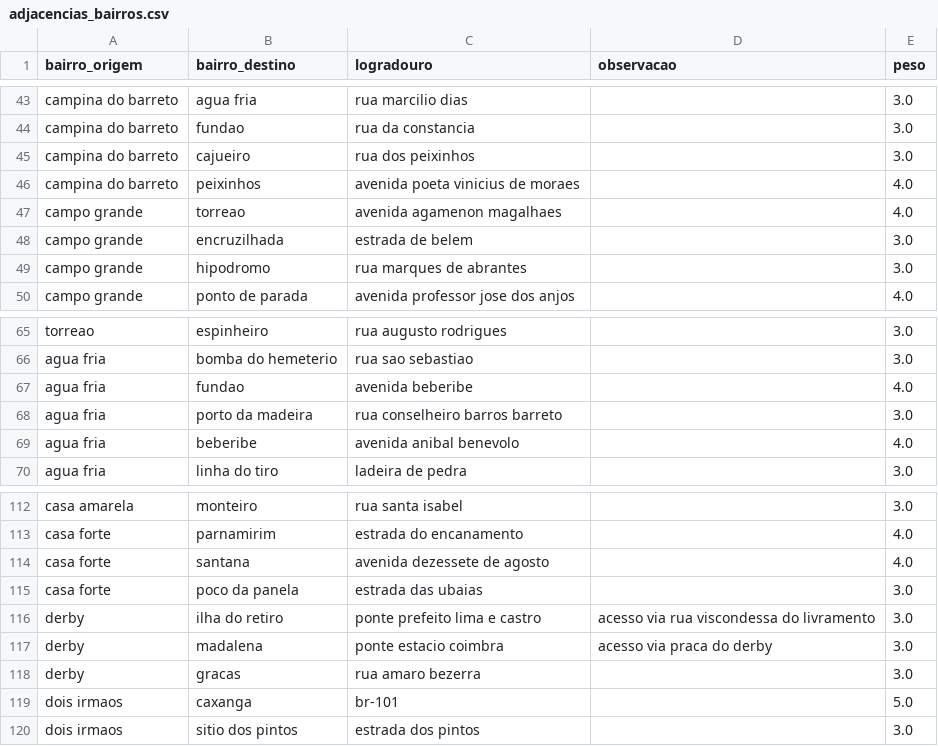
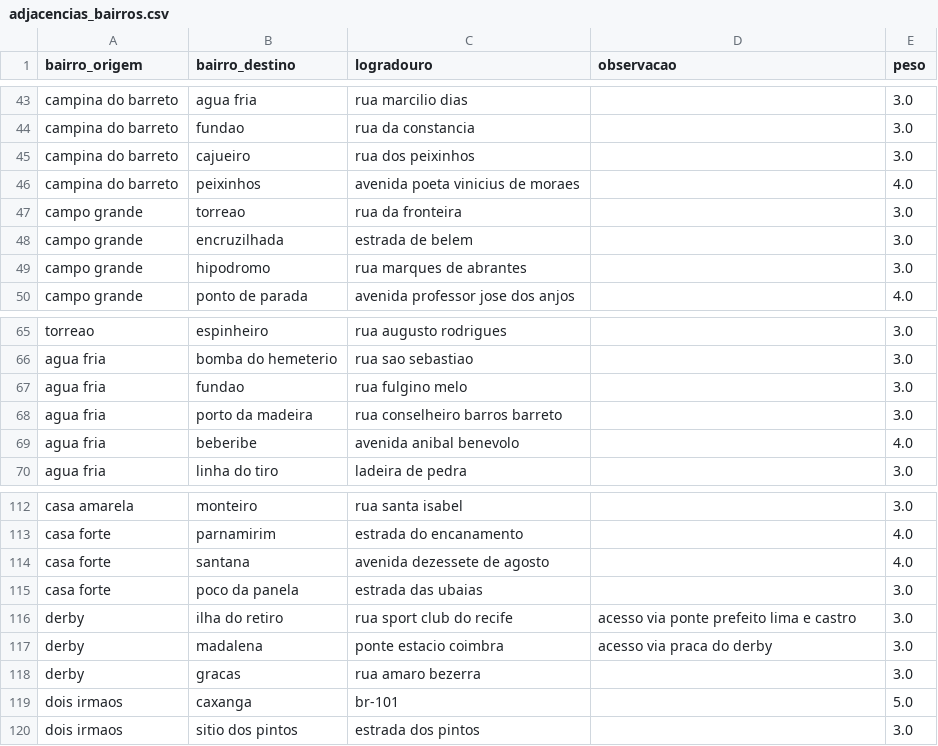
Before and after one commit to apabsp/TrabalhoDeGrafos, a CSV file: projeto-grafos/data/adjacencias_bairros.csv, drawn as a sheet; only a part is shown, gaps mark what is left out; the diff covers the shown part only.

Commit message:
Corrigindo logradouros duplicados - continuação

```diff
--- a/projeto-grafos/data/adjacencias_bairros.csv
+++ b/projeto-grafos/data/adjacencias_bairros.csv
@@ -46,3 +46,3 @@ campina do barreto,cajueiro,rua dos peixinhos,,3.0
 campina do barreto,peixinhos,avenida poeta vinicius de moraes,,4.0
-campo grande,torreao,avenida agamenon magalhaes,,4.0
+campo grande,torreao,rua da fronteira,,3.0
 campo grande,encruzilhada,estrada de belem,,3.0
@@ -66,3 +66,3 @@ torreao,espinheiro,rua augusto rodrigues,,3.0
 agua fria,bomba do hemeterio,rua sao sebastiao,,3.0
-agua fria,fundao,avenida beberibe,,4.0
+agua fria,fundao,rua fulgino melo,,3.0
 agua fria,porto da madeira,rua conselheiro barros barreto,,3.0
@@ -115,3 +115,3 @@ casa forte,santana,avenida dezessete de agosto,,4.0
 casa forte,poco da panela,estrada das ubaias,,3.0
-derby,ilha do retiro,ponte prefeito lima e castro, acesso via rua viscondessa do livramento,3.0
+derby,ilha do retiro,rua sport club do recife,acesso via ponte prefeito lima e castro,3.0
 derby,madalena,ponte estacio coimbra,acesso via praca do derby,3.0
```
Also changed, not shown: 1 removed row and 36 edited cells elsewhere in this file.
